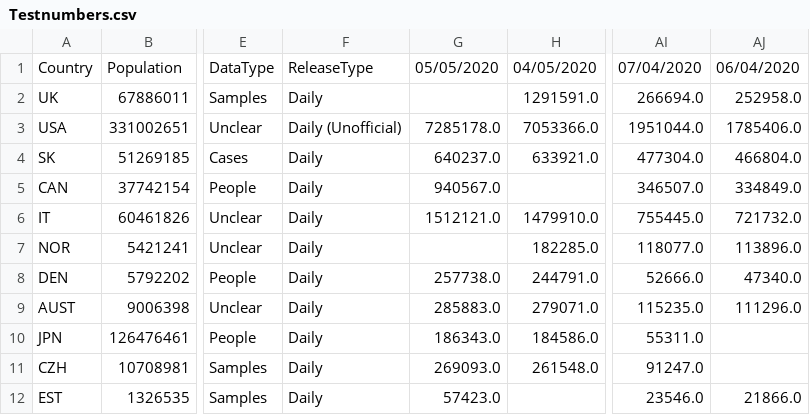
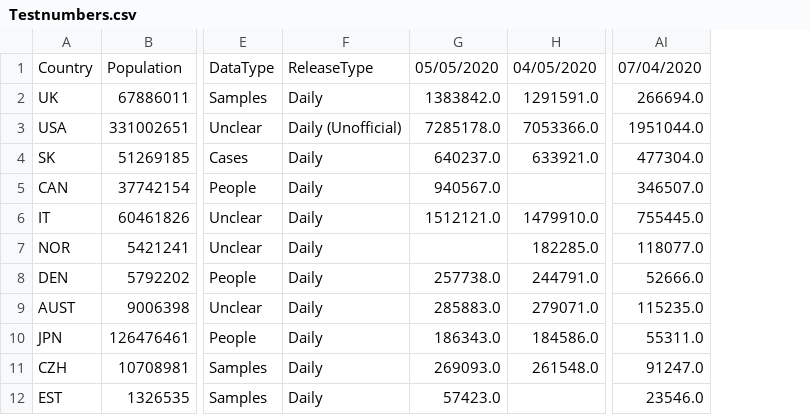
Before and after one commit to tomsaunders98/CovidTests, a CSV file: Testnumbers.csv, drawn as a sheet; only a part is shown, gaps mark what is left out; the diff names each change by its address in the sheet, - before the commit and + after, or states it on an @@ line.

Commit message:
Extra updates

```diff
--- a/Testnumbers.csv
+++ b/Testnumbers.csv
-column AJ, rows 1-12: 06/04/2020 | 252958.0 | 1785406.0 | 466804.0 | 334849.0 | 721732.0 | 113896.0 | 47340.0 | 111296.0 |  |  | 21866.0
-G2: (empty)
+G2: 1383842.0
```
